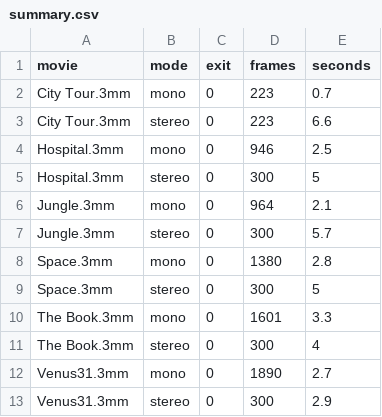
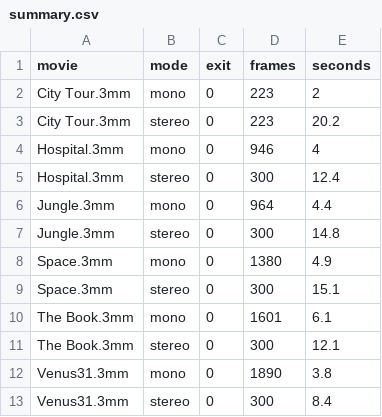
Before and after one commit to steve-downing/3DMM-McZees-Cut, a CSV file: runs/8df035b/render/summary.csv, drawn as a sheet.

Commit message:
Results for 8df035b (headless-render, compile success)

```diff
--- a/runs/8df035b/render/summary.csv
+++ b/runs/8df035b/render/summary.csv
@@ -1,13 +1,13 @@
 "movie","mode","exit","frames","seconds"
-"City Tour.3mm","mono","0","223","0.7"
-"City Tour.3mm","stereo","0","223","6.6"
-"Hospital.3mm","mono","0","946","2.5"
-"Hospital.3mm","stereo","0","300","5"
-"Jungle.3mm","mono","0","964","2.1"
-"Jungle.3mm","stereo","0","300","5.7"
-"Space.3mm","mono","0","1380","2.8"
-"Space.3mm","stereo","0","300","5"
-"The Book.3mm","mono","0","1601","3.3"
-"The Book.3mm","stereo","0","300","4"
-"Venus31.3mm","mono","0","1890","2.7"
-"Venus31.3mm","stereo","0","300","2.9"
+"City Tour.3mm","mono","0","223","2"
+"City Tour.3mm","stereo","0","223","20.2"
+"Hospital.3mm","mono","0","946","4"
+"Hospital.3mm","stereo","0","300","12.4"
+"Jungle.3mm","mono","0","964","4.4"
+"Jungle.3mm","stereo","0","300","14.8"
+"Space.3mm","mono","0","1380","4.9"
+"Space.3mm","stereo","0","300","15.1"
+"The Book.3mm","mono","0","1601","6.1"
+"The Book.3mm","stereo","0","300","12.1"
+"Venus31.3mm","mono","0","1890","3.8"
+"Venus31.3mm","stereo","0","300","8.4"
```
Also changed, not shown: 19 other files.
